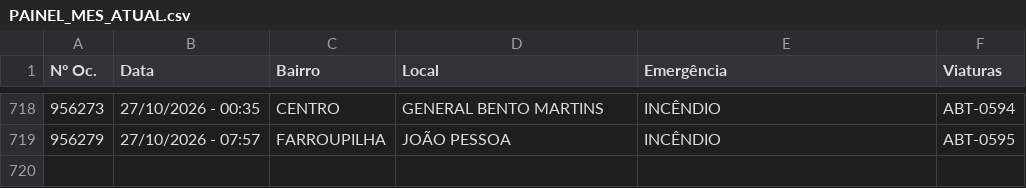
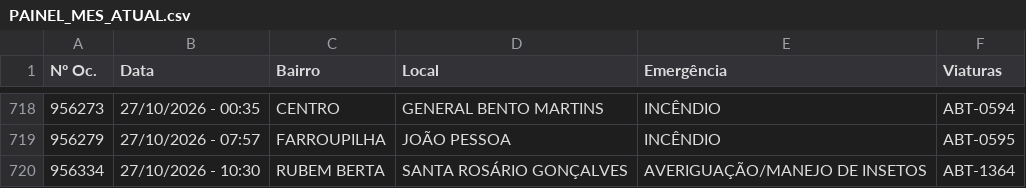
Before and after one commit to ciabm-1bbm/site, a CSV file: dados/PAINEL_MES_ATUAL.csv, drawn as a sheet; only a part is shown, gaps mark what is left out; the diff names each change by its address in the sheet, - before the commit and + after, or states it on an @@ line.

```diff
--- a/dados/PAINEL_MES_ATUAL.csv
+++ b/dados/PAINEL_MES_ATUAL.csv
+row 720: 956334 | 27/10/2026 - 10:30 | RUBEM BERTA | SANTA ROSÁRIO GONÇALVES | AVERIGUAÇÃO/MANEJO DE INSETOS | ABT-1364
```
